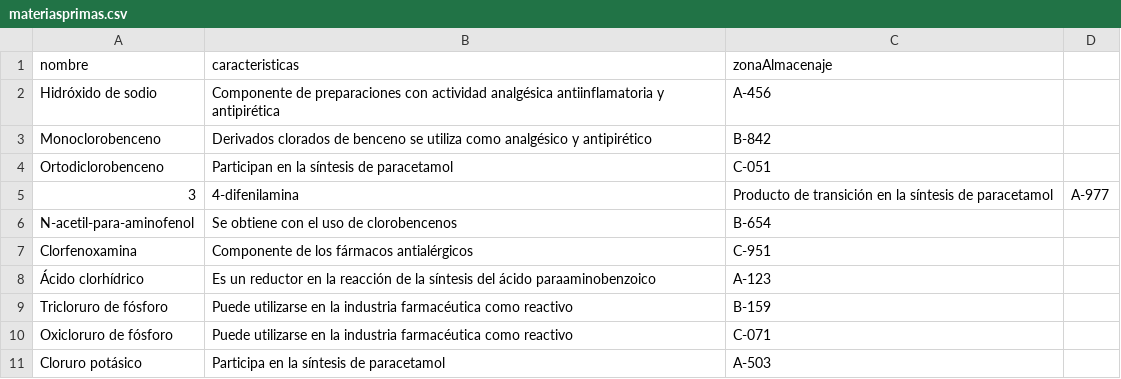
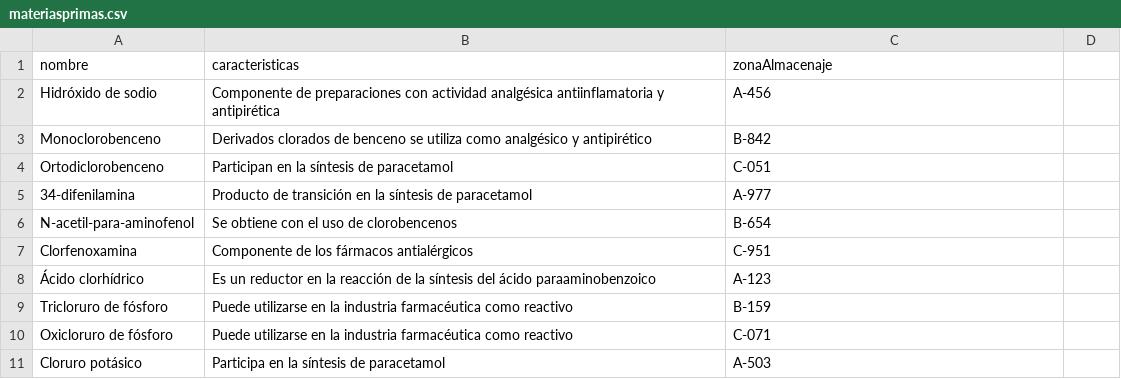
Before and after one commit to mianfg-DGIIM/DDSI, a CSV file: testbed/materiasprimas.csv, drawn as a sheet; removed rows and columns are numbered as before the commit, all else as after; the diff names each change by its address in the sheet, - before the commit and + after, or states it on an @@ line.

Commit message:
mas cambios de cris

```diff
--- a/testbed/materiasprimas.csv
+++ b/testbed/materiasprimas.csv
-row 5: 3 | 4-difenilamina | Producto de transición en la síntesis de paracetamol | A-977
+row 5: 34-difenilamina | Producto de transición en la síntesis de paracetamol | A-977
```
